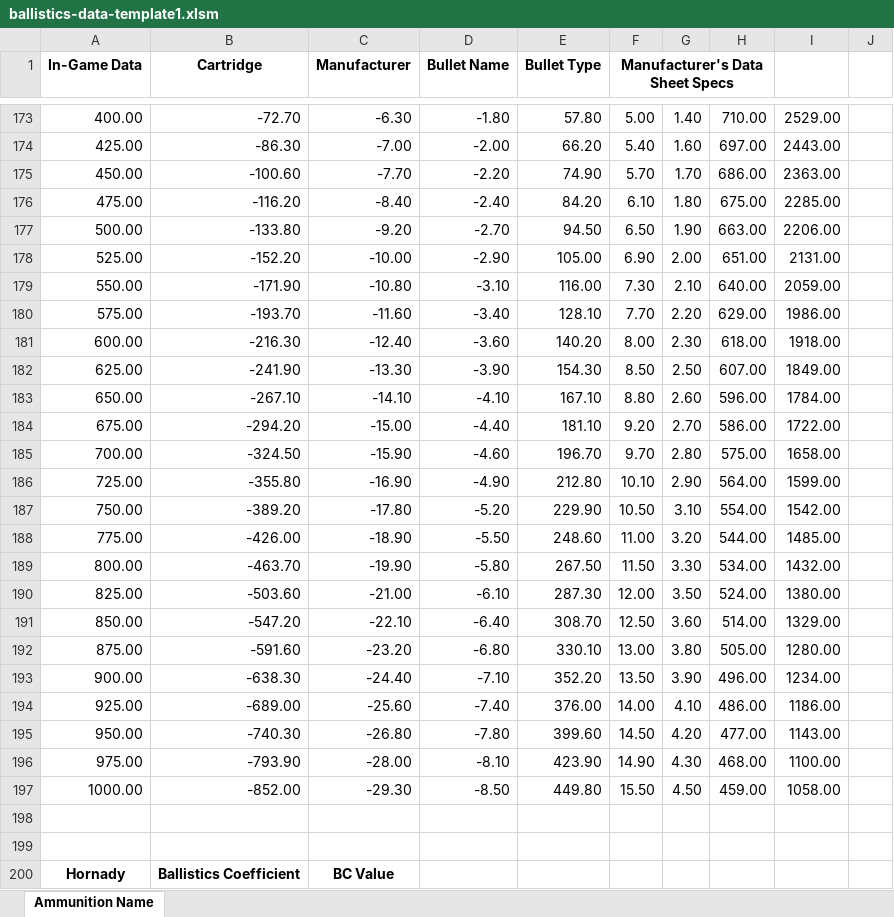
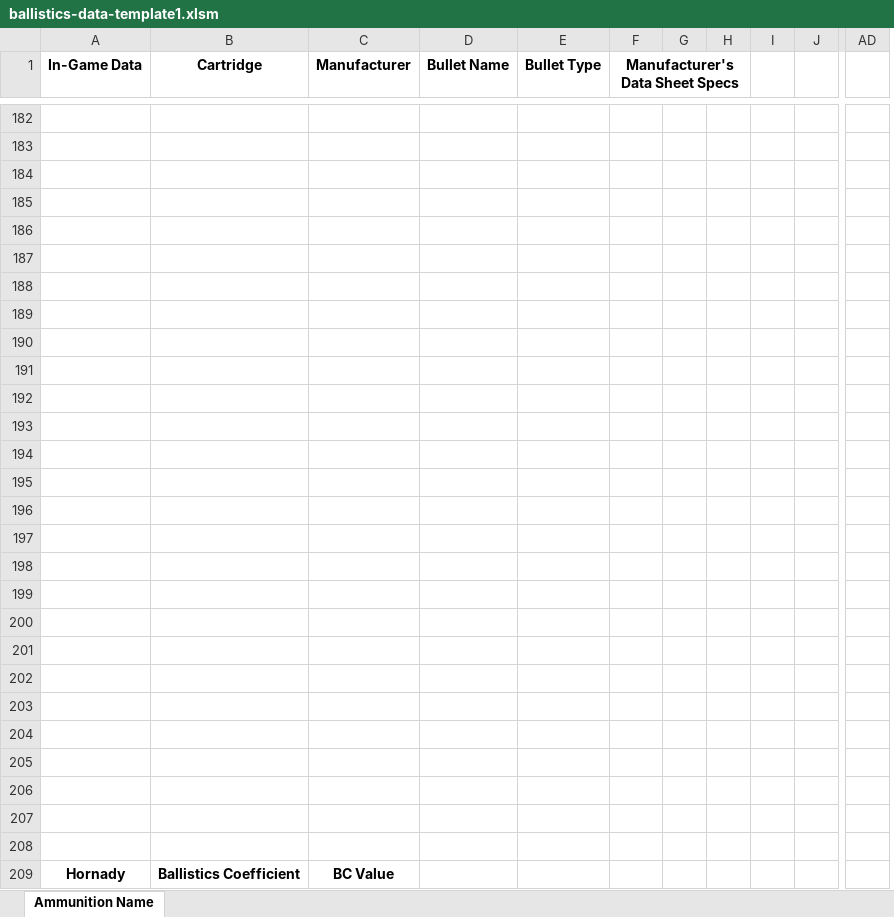
Before and after one commit to vcdassen-home1/WOTH-Ballistics-Data, an Excel workbook: templates/ballistics-data-template1.xlsm, sheet Ammunition Name, drawn as a sheet; only a part is shown, gaps mark what is left out; values as stored, in another font and other column widths than the file's, no borders; charts and pictures not drawn; removed rows and columns are numbered as before the commit, all else as after; rows hold the shown columns only; the diff covers the shown part only; the diff names each change by its address in the sheet, - before the commit and + after, or states it on an @@ line.

```diff
--- a/templates/ballistics-data-template1.xlsm (sheet Ammunition Name)
+++ b/templates/ballistics-data-template1.xlsm (sheet Ammunition Name)
-column G, rows 173-197: 1.40 | 1.60 | 1.70 | 1.80 | 1.90 | 2.00 | 2.10 | 2.20 | 2.30 | 2.50 | 2.60 | 2.70 | 2.80 | 2.90 | 3.10 | 3.20 | 3.30 | 3.50 | 3.60 | 3.80 | 3.90 | 4.10 | 4.20 | 4.30 | 4.50
-column H, rows 173-197: 710.00 | 697.00 | 686.00 | 675.00 | 663.00 | 651.00 | 640.00 | 629.00 | 618.00 | 607.00 | 596.00 | 586.00 | 575.00 | 564.00 | 554.00 | 544.00 | 534.00 | 524.00 | 514.00 | 505.00 | 496.00 | 486.00 | 477.00 | 468.00 | 459.00
-column I, rows 173-197: 2529.00 | 2443.00 | 2363.00 | 2285.00 | 2206.00 | 2131.00 | 2059.00 | 1986.00 | 1918.00 | 1849.00 | 1784.00 | 1722.00 | 1658.00 | 1599.00 | 1542.00 | 1485.00 | 1432.00 | 1380.00 | 1329.00 | 1280.00 | 1234.00 | 1186.00 | 1143.00 | 1100.00 | 1058.00
+column G, empty
+column H, empty
+column I, empty
+column AD, empty
-row 182: 400.00 | -72.70 | -6.30 | -1.80 | 57.80 | 5.00 | 1.40 | 710.00 | 2529.00
+row 182: (empty)
-row 183: 425.00 | -86.30 | -7.00 | -2.00 | 66.20 | 5.40 | 1.60 | 697.00 | 2443.00
+row 183: (empty)
-row 184: 450.00 | -100.60 | -7.70 | -2.20 | 74.90 | 5.70 | 1.70 | 686.00 | 2363.00
+row 184: (empty)
-row 185: 475.00 | -116.20 | -8.40 | -2.40 | 84.20 | 6.10 | 1.80 | 675.00 | 2285.00
+row 185: (empty)
-row 186: 500.00 | -133.80 | -9.20 | -2.70 | 94.50 | 6.50 | 1.90 | 663.00 | 2206.00
+row 186: (empty)
-row 187: 525.00 | -152.20 | -10.00 | -2.90 | 105.00 | 6.90 | 2.00 | 651.00 | 2131.00
+row 187: (empty)
-row 188: 550.00 | -171.90 | -10.80 | -3.10 | 116.00 | 7.30 | 2.10 | 640.00 | 2059.00
+row 188: (empty)
-row 189: 575.00 | -193.70 | -11.60 | -3.40 | 128.10 | 7.70 | 2.20 | 629.00 | 1986.00
+row 189: (empty)
-row 190: 600.00 | -216.30 | -12.40 | -3.60 | 140.20 | 8.00 | 2.30 | 618.00 | 1918.00
+row 190: (empty)
-row 191: 625.00 | -241.90 | -13.30 | -3.90 | 154.30 | 8.50 | 2.50 | 607.00 | 1849.00
+row 191: (empty)
-row 192: 650.00 | -267.10 | -14.10 | -4.10 | 167.10 | 8.80 | 2.60 | 596.00 | 1784.00
+row 192: (empty)
-row 193: 675.00 | -294.20 | -15.00 | -4.40 | 181.10 | 9.20 | 2.70 | 586.00 | 1722.00
+row 193: (empty)
-row 194: 700.00 | -324.50 | -15.90 | -4.60 | 196.70 | 9.70 | 2.80 | 575.00 | 1658.00
+row 194: (empty)
-row 195: 725.00 | -355.80 | -16.90 | -4.90 | 212.80 | 10.10 | 2.90 | 564.00 | 1599.00
+row 195: (empty)
-row 196: 750.00 | -389.20 | -17.80 | -5.20 | 229.90 | 10.50 | 3.10 | 554.00 | 1542.00
+row 196: (empty)
-row 197: 775.00 | -426.00 | -18.90 | -5.50 | 248.60 | 11.00 | 3.20 | 544.00 | 1485.00
+row 197: (empty)
-row 198: 800.00 | -463.70 | -19.90 | -5.80 | 267.50 | 11.50 | 3.30 | 534.00 | 1432.00
+row 198: (empty)
-row 199: 825.00 | -503.60 | -21.00 | -6.10 | 287.30 | 12.00 | 3.50 | 524.00 | 1380.00
+row 199: (empty)
-row 200: 850.00 | -547.20 | -22.10 | -6.40 | 308.70 | 12.50 | 3.60 | 514.00 | 1329.00
+row 200: (empty)
-row 201: 875.00 | -591.60 | -23.20 | -6.80 | 330.10 | 13.00 | 3.80 | 505.00 | 1280.00
+row 201: (empty)
-row 202: 900.00 | -638.30 | -24.40 | -7.10 | 352.20 | 13.50 | 3.90 | 496.00 | 1234.00
+row 202: (empty)
-row 203: 925.00 | -689.00 | -25.60 | -7.40 | 376.00 | 14.00 | 4.10 | 486.00 | 1186.00
+row 203: (empty)
-row 204: 950.00 | -740.30 | -26.80 | -7.80 | 399.60 | 14.50 | 4.20 | 477.00 | 1143.00
+row 204: (empty)
-row 205: 975.00 | -793.90 | -28.00 | -8.10 | 423.90 | 14.90 | 4.30 | 468.00 | 1100.00
+row 205: (empty)
-row 206: 1000.00 | -852.00 | -29.30 | -8.50 | 449.80 | 15.50 | 4.50 | 459.00 | 1058.00
+row 206: (empty)
```
Also changed, not shown: 12 added rows, 44 removed rows, 175 edited cells, cell formats and merged cells elsewhere in this sheet, formulas that keep their value, charts or pictures, SteyrMonobloc-308Win/SteyrMonobloc-308Win-Calibration.xlsm, 28 other files.
